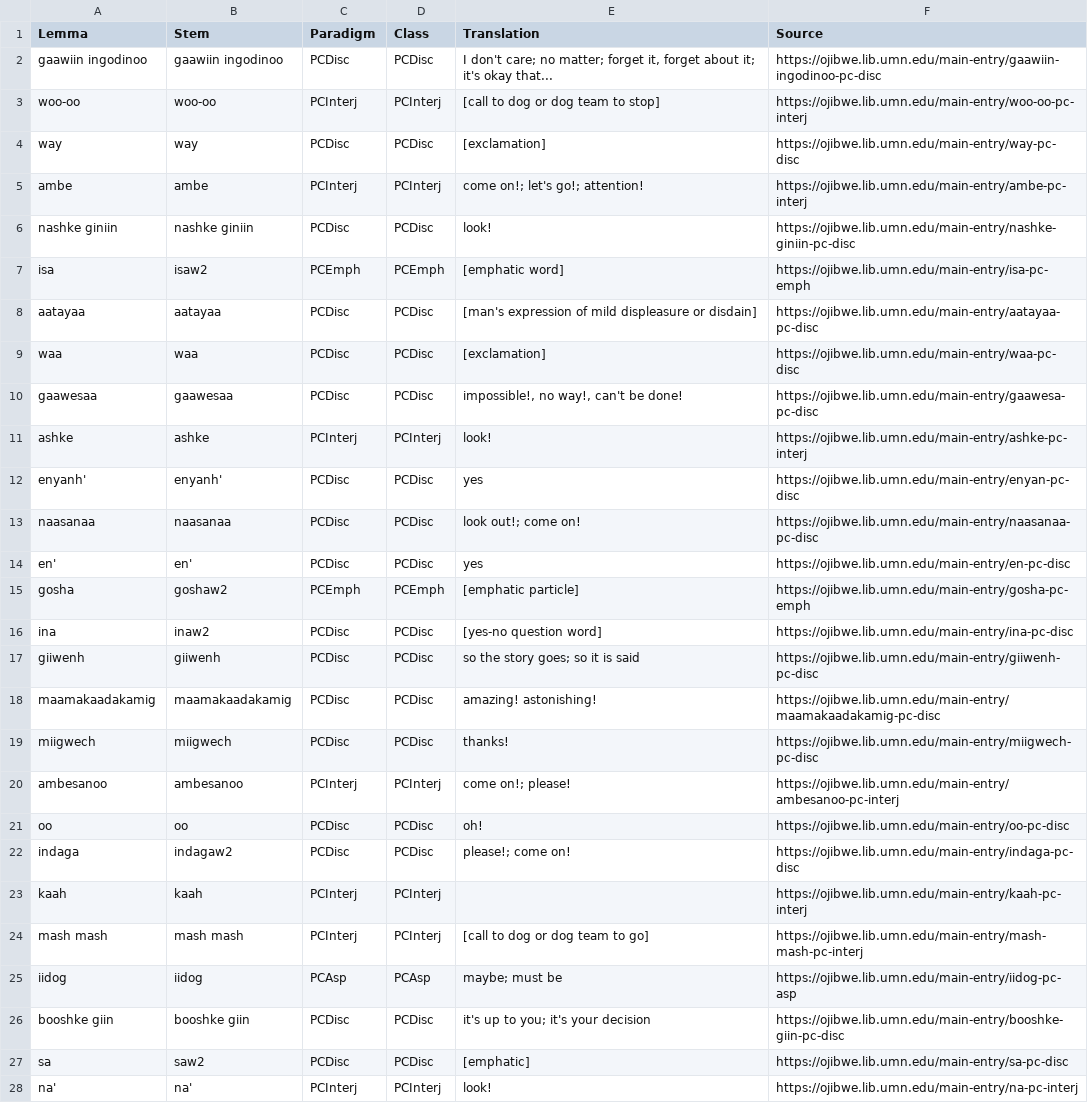
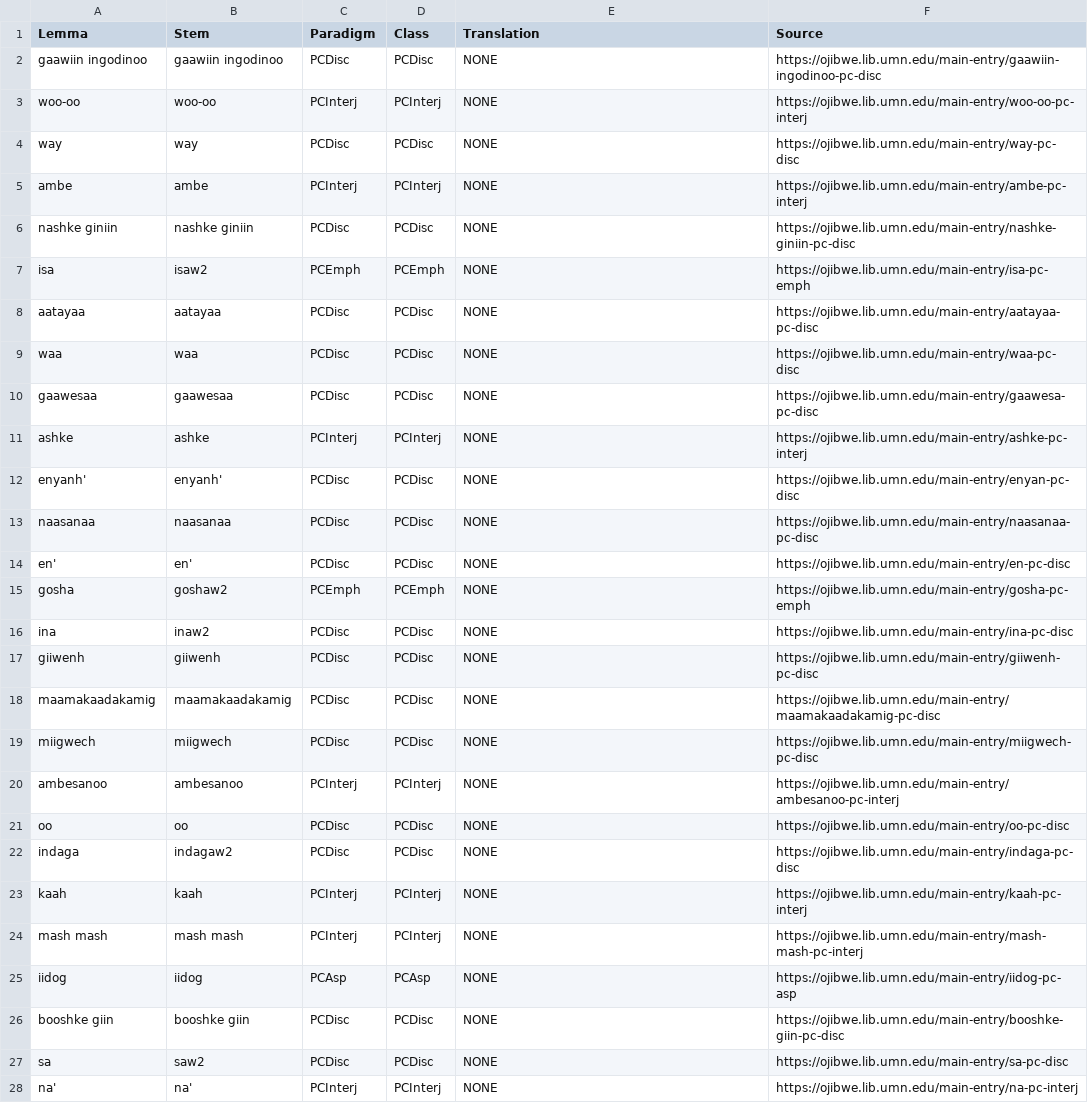
Before and after one commit to ELF-Lab/OjibweLexicon, a CSV file: OPD/PARTICLES.csv, drawn as a sheet; only a part is shown; the diff covers the shown part only.

```diff
--- a/OPD/PARTICLES.csv
+++ b/OPD/PARTICLES.csv
@@ -1,28 +1,28 @@
 Lemma,Stem,Paradigm,Class,Translation,Source
-gaawiin ingodinoo,gaawiin ingodinoo,PCDisc,PCDisc,"I don't care; no matter; forget it, forget about it; it's okay that...",https://ojibwe.lib.umn.edu/main-entry/gaawiin-ingodinoo-pc-disc
-woo-oo,woo-oo,PCInterj,PCInterj,"[call to dog or dog team to stop]",https://ojibwe.lib.umn.edu/main-entry/woo-oo-pc-interj
-way,way,PCDisc,PCDisc,"[exclamation]",https://ojibwe.lib.umn.edu/main-entry/way-pc-disc
-ambe,ambe,PCInterj,PCInterj,"come on!; let's go!; attention!",https://ojibwe.lib.umn.edu/main-entry/ambe-pc-interj
-nashke giniin,nashke giniin,PCDisc,PCDisc,"look!",https://ojibwe.lib.umn.edu/main-entry/nashke-giniin-pc-disc
-isa,isaw2,PCEmph,PCEmph,"[emphatic word]",https://ojibwe.lib.umn.edu/main-entry/isa-pc-emph
-aatayaa,aatayaa,PCDisc,PCDisc,"[man's expression of mild displeasure or disdain]",https://ojibwe.lib.umn.edu/main-entry/aatayaa-pc-disc
-waa,waa,PCDisc,PCDisc,"[exclamation]",https://ojibwe.lib.umn.edu/main-entry/waa-pc-disc
-gaawesaa,gaawesaa,PCDisc,PCDisc,"impossible!, no way!, can't be done!",https://ojibwe.lib.umn.edu/main-entry/gaawesa-pc-disc
-ashke,ashke,PCInterj,PCInterj,"look!",https://ojibwe.lib.umn.edu/main-entry/ashke-pc-interj
-enyanh',enyanh',PCDisc,PCDisc,"yes",https://ojibwe.lib.umn.edu/main-entry/enyan-pc-disc
-naasanaa,naasanaa,PCDisc,PCDisc,"look out!; come on!",https://ojibwe.lib.umn.edu/main-entry/naasanaa-pc-disc
-en',en',PCDisc,PCDisc,"yes",https://ojibwe.lib.umn.edu/main-entry/en-pc-disc
-gosha,goshaw2,PCEmph,PCEmph,"[emphatic particle]",https://ojibwe.lib.umn.edu/main-entry/gosha-pc-emph
-ina,inaw2,PCDisc,PCDisc,"[yes-no question word]",https://ojibwe.lib.umn.edu/main-entry/ina-pc-disc
-giiwenh,giiwenh,PCDisc,PCDisc,"so the story goes; so it is said",https://ojibwe.lib.umn.edu/main-entry/giiwenh-pc-disc
-maamakaadakamig,maamakaadakamig,PCDisc,PCDisc,"amazing! astonishing!",https://ojibwe.lib.umn.edu/main-entry/maamakaadakamig-pc-disc
-miigwech,miigwech,PCDisc,PCDisc,"thanks!",https://ojibwe.lib.umn.edu/main-entry/miigwech-pc-disc
-ambesanoo,ambesanoo,PCInterj,PCInterj,"come on!; please!",https://ojibwe.lib.umn.edu/main-entry/ambesanoo-pc-interj
-oo,oo,PCDisc,PCDisc,"oh!",https://ojibwe.lib.umn.edu/main-entry/oo-pc-disc
-indaga,indagaw2,PCDisc,PCDisc,"please!; come on!",https://ojibwe.lib.umn.edu/main-entry/indaga-pc-disc
-kaah,kaah,PCInterj,PCInterj,"",https://ojibwe.lib.umn.edu/main-entry/kaah-pc-interj
-mash mash,mash mash,PCInterj,PCInterj,"[call to dog or dog team to go]",https://ojibwe.lib.umn.edu/main-entry/mash-mash-pc-interj
-iidog,iidog,PCAsp,PCAsp,"maybe; must be",https://ojibwe.lib.umn.edu/main-entry/iidog-pc-asp
-booshke giin,booshke giin,PCDisc,PCDisc,"it's up to you; it's your decision",https://ojibwe.lib.umn.edu/main-entry/booshke-giin-pc-disc
-sa,saw2,PCDisc,PCDisc,"[emphatic]",https://ojibwe.lib.umn.edu/main-entry/sa-pc-disc
-na',na',PCInterj,PCInterj,"look!",https://ojibwe.lib.umn.edu/main-entry/na-pc-interj
+gaawiin ingodinoo,gaawiin ingodinoo,PCDisc,PCDisc,NONE,https://ojibwe.lib.umn.edu/main-entry/gaawiin-ingodinoo-pc-disc
+woo-oo,woo-oo,PCInterj,PCInterj,NONE,https://ojibwe.lib.umn.edu/main-entry/woo-oo-pc-interj
+way,way,PCDisc,PCDisc,NONE,https://ojibwe.lib.umn.edu/main-entry/way-pc-disc
+ambe,ambe,PCInterj,PCInterj,NONE,https://ojibwe.lib.umn.edu/main-entry/ambe-pc-interj
+nashke giniin,nashke giniin,PCDisc,PCDisc,NONE,https://ojibwe.lib.umn.edu/main-entry/nashke-giniin-pc-disc
+isa,isaw2,PCEmph,PCEmph,NONE,https://ojibwe.lib.umn.edu/main-entry/isa-pc-emph
+aatayaa,aatayaa,PCDisc,PCDisc,NONE,https://ojibwe.lib.umn.edu/main-entry/aatayaa-pc-disc
+waa,waa,PCDisc,PCDisc,NONE,https://ojibwe.lib.umn.edu/main-entry/waa-pc-disc
+gaawesaa,gaawesaa,PCDisc,PCDisc,NONE,https://ojibwe.lib.umn.edu/main-entry/gaawesa-pc-disc
+ashke,ashke,PCInterj,PCInterj,NONE,https://ojibwe.lib.umn.edu/main-entry/ashke-pc-interj
+enyanh',enyanh',PCDisc,PCDisc,NONE,https://ojibwe.lib.umn.edu/main-entry/enyan-pc-disc
+naasanaa,naasanaa,PCDisc,PCDisc,NONE,https://ojibwe.lib.umn.edu/main-entry/naasanaa-pc-disc
+en',en',PCDisc,PCDisc,NONE,https://ojibwe.lib.umn.edu/main-entry/en-pc-disc
+gosha,goshaw2,PCEmph,PCEmph,NONE,https://ojibwe.lib.umn.edu/main-entry/gosha-pc-emph
+ina,inaw2,PCDisc,PCDisc,NONE,https://ojibwe.lib.umn.edu/main-entry/ina-pc-disc
+giiwenh,giiwenh,PCDisc,PCDisc,NONE,https://ojibwe.lib.umn.edu/main-entry/giiwenh-pc-disc
+maamakaadakamig,maamakaadakamig,PCDisc,PCDisc,NONE,https://ojibwe.lib.umn.edu/main-entry/maamakaadakamig-pc-disc
+miigwech,miigwech,PCDisc,PCDisc,NONE,https://ojibwe.lib.umn.edu/main-entry/miigwech-pc-disc
+ambesanoo,ambesanoo,PCInterj,PCInterj,NONE,https://ojibwe.lib.umn.edu/main-entry/ambesanoo-pc-interj
+oo,oo,PCDisc,PCDisc,NONE,https://ojibwe.lib.umn.edu/main-entry/oo-pc-disc
+indaga,indagaw2,PCDisc,PCDisc,NONE,https://ojibwe.lib.umn.edu/main-entry/indaga-pc-disc
+kaah,kaah,PCInterj,PCInterj,NONE,https://ojibwe.lib.umn.edu/main-entry/kaah-pc-interj
+mash mash,mash mash,PCInterj,PCInterj,NONE,https://ojibwe.lib.umn.edu/main-entry/mash-mash-pc-interj
+iidog,iidog,PCAsp,PCAsp,NONE,https://ojibwe.lib.umn.edu/main-entry/iidog-pc-asp
+booshke giin,booshke giin,PCDisc,PCDisc,NONE,https://ojibwe.lib.umn.edu/main-entry/booshke-giin-pc-disc
+sa,saw2,PCDisc,PCDisc,NONE,https://ojibwe.lib.umn.edu/main-entry/sa-pc-disc
+na',na',PCInterj,PCInterj,NONE,https://ojibwe.lib.umn.edu/main-entry/na-pc-interj
```
Also changed, not shown: 52 edited cells elsewhere in this file, OPD/LEXICAL_PREADVERBS.csv, OPD/LEXICAL_PRENOUNS.csv, 7 other files.
